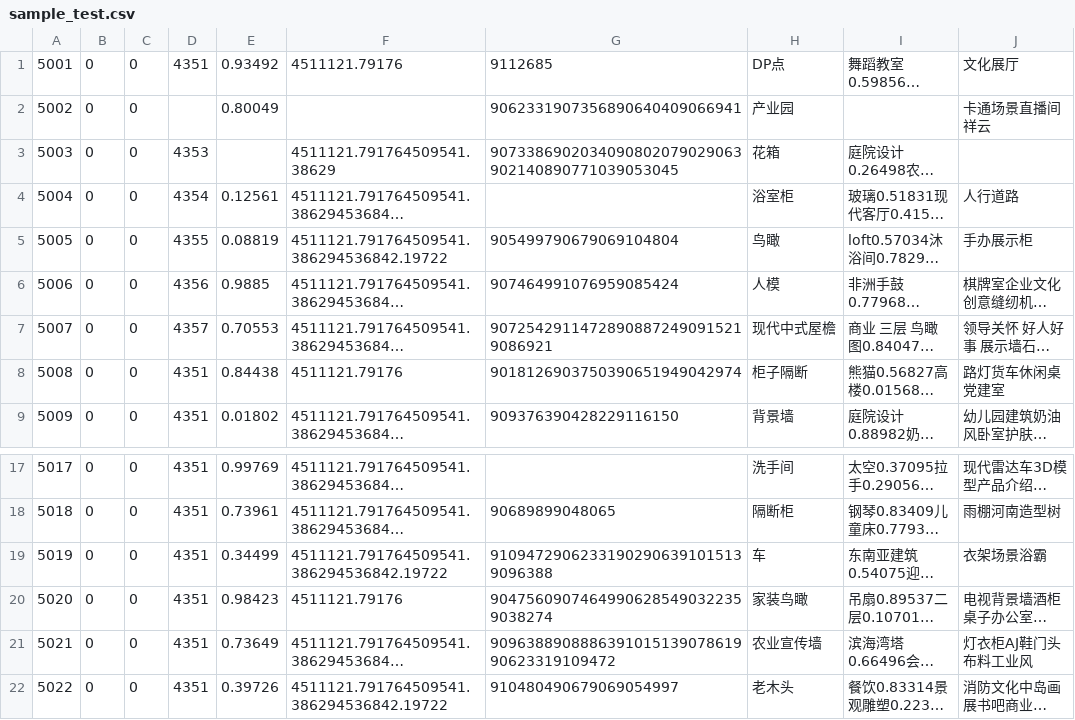
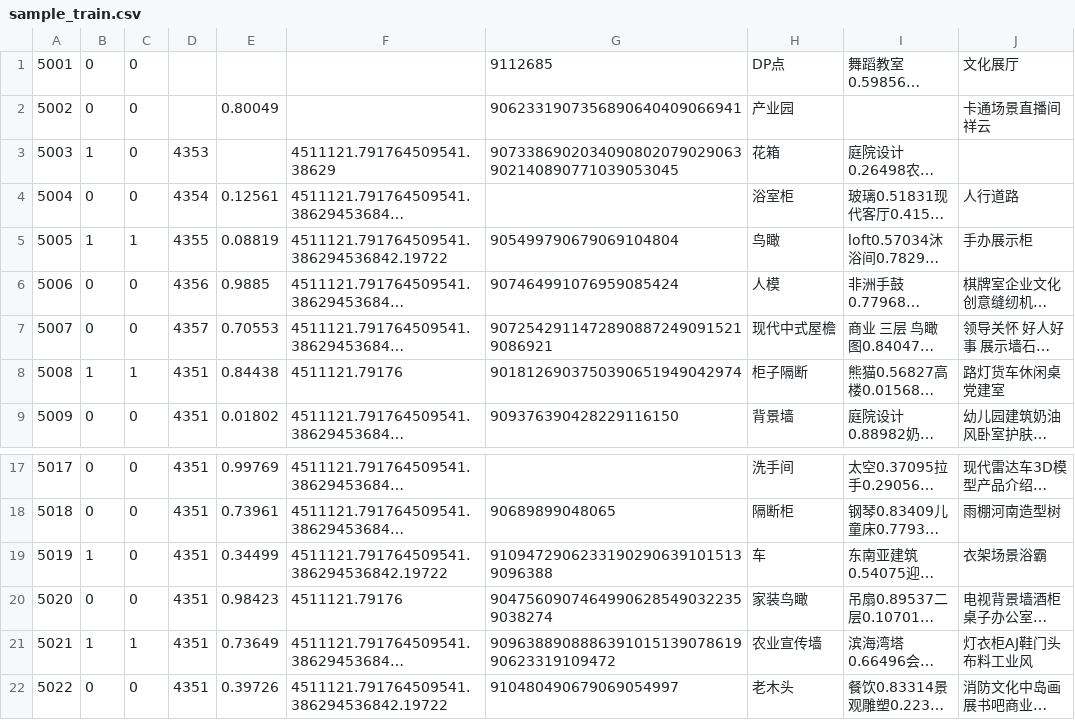
Before and after one commit to jason-wang1/DeepRec, a CSV file: data/sample_train.csv (was data/sample_test.csv), drawn as a sheet; only a part is shown, gaps mark what is left out; long unchanged cells end in …; the diff names each change by its address in the sheet, - before the commit and + after, or states it on an @@ line.

Commit message:
make_csv_dataset cannot work as validation_data, replaced as CsvDataset

```diff
--- a/data/sample_test.csv
+++ b/data/sample_train.csv
-D1: 4351
+D1: (empty)
-E1: 0.93492
+E1: (empty)
-F1: 4511121.79176
+F1: (empty)
-B3: 0
+B3: 1
-B5: 0
+B5: 1
-C5: 0
+C5: 1
-B8: 0
+B8: 1
-C8: 0
+C8: 1
-B19: 0
+B19: 1
-B21: 0
+B21: 1
-C21: 0
+C21: 1
```
Also changed, not shown: 4 other files.
